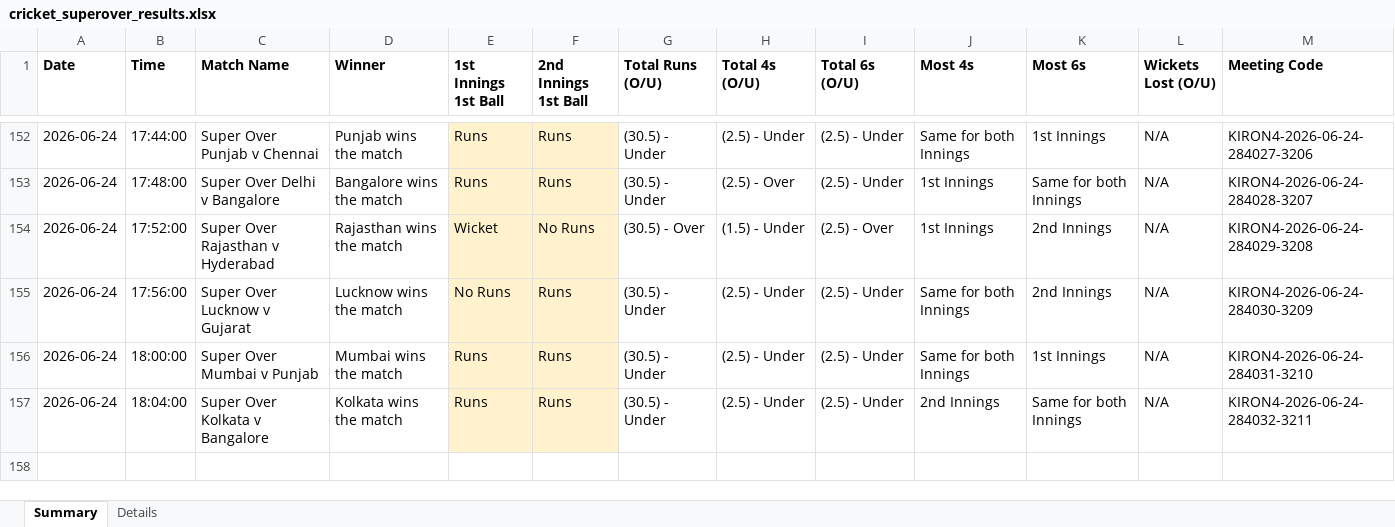
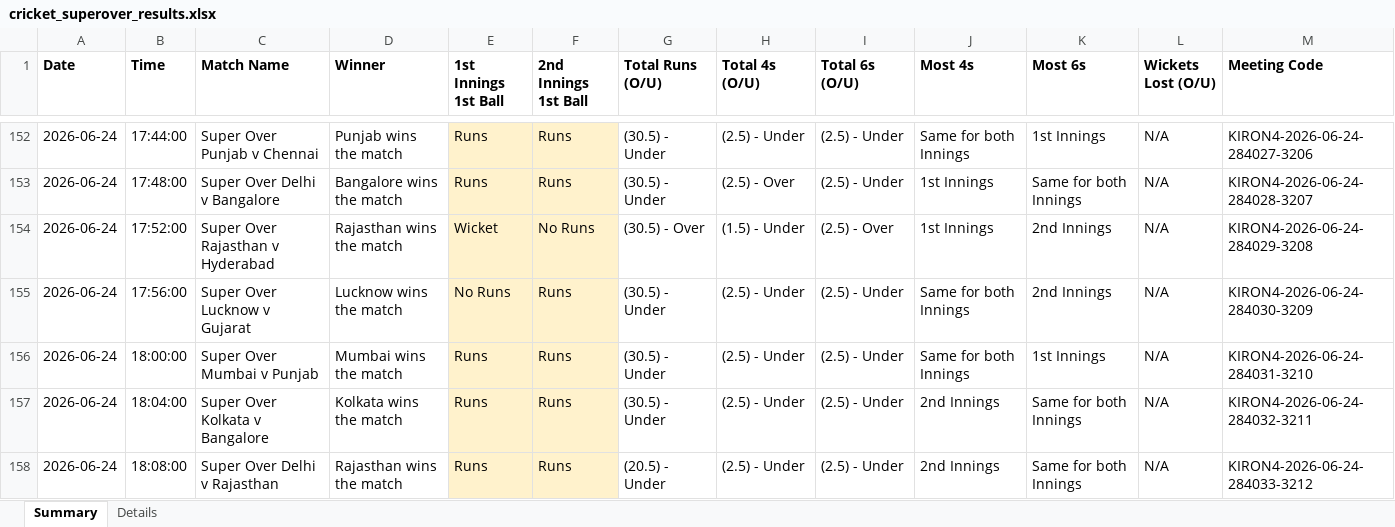
Before and after one commit to NorajChathuranga/STBet-Tracker, an Excel workbook: data/cricket_superover_results.xlsx, sheet Summary, drawn as a sheet; only a part is shown, gaps mark what is left out; values as stored, in another font and other column widths than the file's, no borders; the diff names each change by its address in the sheet, - before the commit and + after, or states it on an @@ line.

Commit message:
Auto-update match records (local source)

```diff
--- a/data/cricket_superover_results.xlsx (sheet Summary)
+++ b/data/cricket_superover_results.xlsx (sheet Summary)
+row 158: 2026-06-24 | 18:08:00 | Super Over Delhi v Rajasthan | Rajasthan wins the match | Runs | Runs | (20.5) - Under | (2.5) - Under | (2.5) - Under | 2nd Innings | Same for both Innings | N/A | KIRON4-2026-06-24-284033-3212
```
Also changed, not shown: sheet Details, 5 other files.
